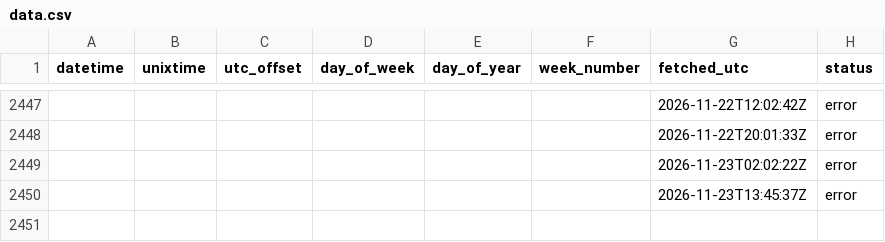
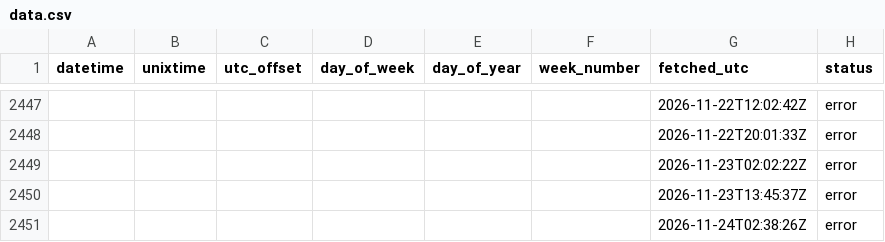
Before and after one commit to jhumbl/OpenData_GithubActions, a CSV file: data/data.csv, drawn as a sheet; only a part is shown, gaps mark what is left out.

```diff
--- a/data/data.csv
+++ b/data/data.csv
@@ -2450 +2450,2 @@ datetime,unixtime,utc_offset,day_of_week,day_of_year,week_number,fetched_utc,sta
 ,,,,,,2026-11-23T13:45:37Z,error
+,,,,,,2026-11-24T02:38:26Z,error
```
